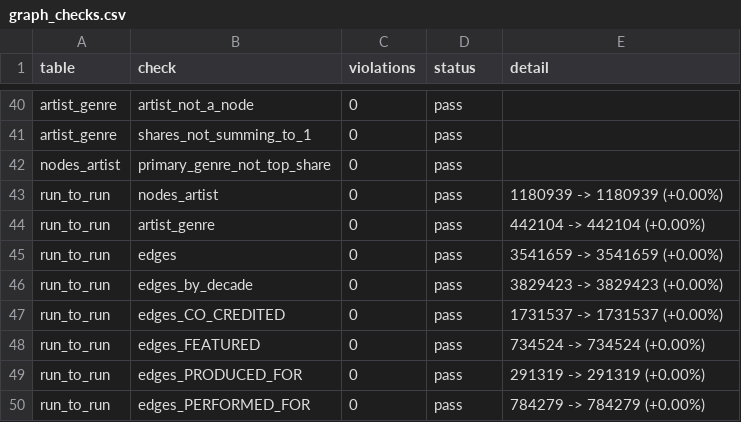
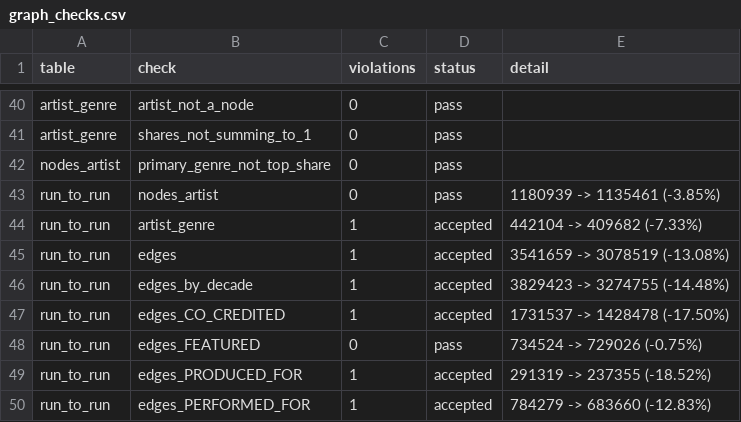
Before and after one commit to Pgramer1/musin, a CSV file: reports/tables/graph_checks.csv, drawn as a sheet; only a part is shown, gaps mark what is left out.

```diff
--- a/reports/tables/graph_checks.csv
+++ b/reports/tables/graph_checks.csv
@@ -42,9 +42,9 @@ artist_genre,shares_not_summing_to_1,0,pass,
 nodes_artist,primary_genre_not_top_share,0,pass,
-run_to_run,nodes_artist,0,pass,1180939 -> 1180939 (+0.00%)
-run_to_run,artist_genre,0,pass,442104 -> 442104 (+0.00%)
-run_to_run,edges,0,pass,3541659 -> 3541659 (+0.00%)
-run_to_run,edges_by_decade,0,pass,3829423 -> 3829423 (+0.00%)
-run_to_run,edges_CO_CREDITED,0,pass,1731537 -> 1731537 (+0.00%)
-run_to_run,edges_FEATURED,0,pass,734524 -> 734524 (+0.00%)
-run_to_run,edges_PRODUCED_FOR,0,pass,291319 -> 291319 (+0.00%)
-run_to_run,edges_PERFORMED_FOR,0,pass,784279 -> 784279 (+0.00%)
+run_to_run,nodes_artist,0,pass,1180939 -> 1135461 (-3.85%)
+run_to_run,artist_genre,1,accepted,442104 -> 409682 (-7.33%)
+run_to_run,edges,1,accepted,3541659 -> 3078519 (-13.08%)
+run_to_run,edges_by_decade,1,accepted,3829423 -> 3274755 (-14.48%)
+run_to_run,edges_CO_CREDITED,1,accepted,1731537 -> 1428478 (-17.50%)
+run_to_run,edges_FEATURED,0,pass,734524 -> 729026 (-0.75%)
+run_to_run,edges_PRODUCED_FOR,1,accepted,291319 -> 237355 (-18.52%)
+run_to_run,edges_PERFORMED_FOR,1,accepted,784279 -> 683660 (-12.83%)
```
Also changed, not shown: reports/tables/graph_build_summary.csv, 5 other files.
